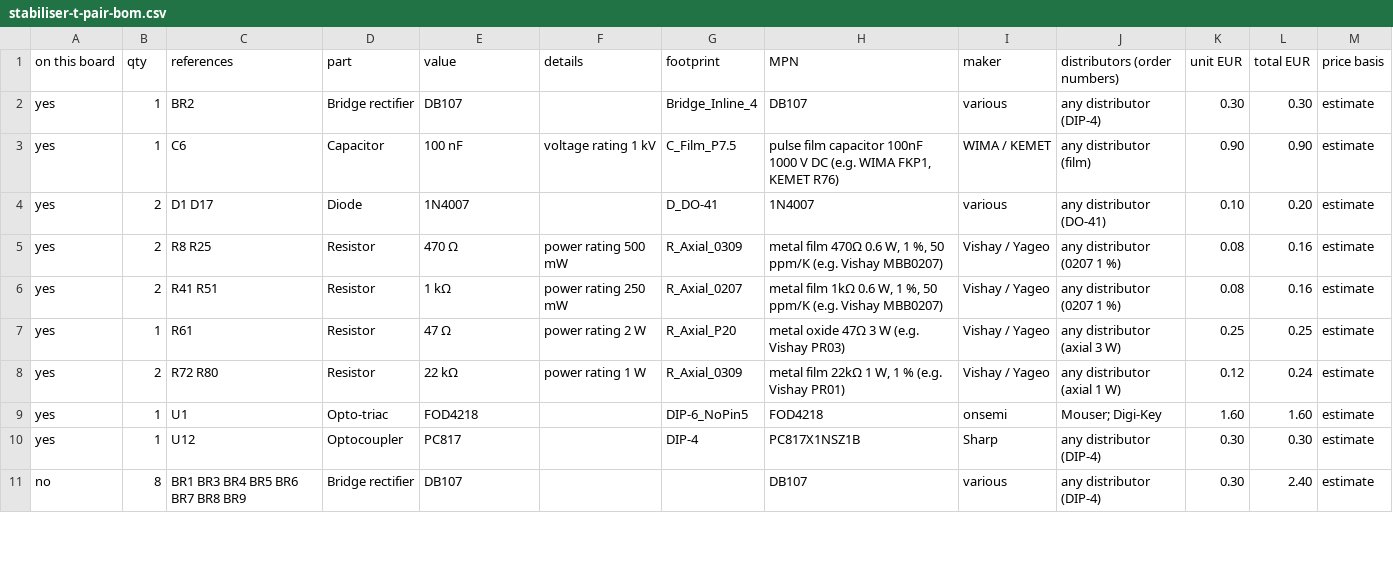
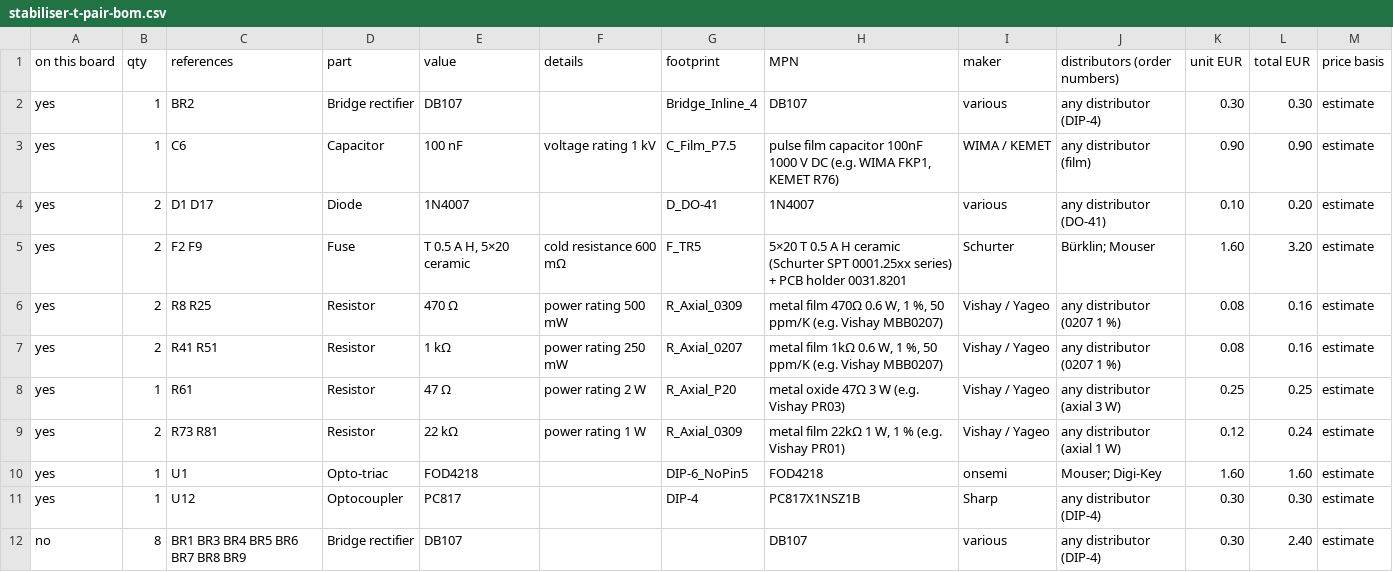
Before and after one commit to kjaf1978-cmr/EmbedForge, a CSV file: hardware/stabiliser-t-pair/stabiliser-t-pair-bom.csv, drawn as a sheet; only a part is shown; the diff covers the shown part only.

```diff
--- a/hardware/stabiliser-t-pair/stabiliser-t-pair-bom.csv
+++ b/hardware/stabiliser-t-pair/stabiliser-t-pair-bom.csv
@@ -4,2 +4,3 @@
 "yes","2","D1 D17","Diode","1N4007","","D_DO-41","1N4007","various","any distributor (DO-41)","0.10","0.20","estimate"
+"yes","2","F2 F9","Fuse","T 0.5 A H, 5×20 ceramic","cold resistance 600 mΩ","F_TR5","5×20 T 0.5 A H ceramic (Schurter SPT 0001.25xx series) + PCB holder 0031.8201","Schurter","Bürklin; Mouser","1.60","3.20","estimate"
 "yes","2","R8 R25","Resistor","470 Ω","power rating 500 mW","R_Axial_0309","metal film 470Ω 0.6 W, 1 %, 50 ppm/K (e.g. Vishay MBB0207)","Vishay / Yageo","any distributor (0207 1 %)","0.08","0.16","estimate"
@@ -7,3 +8,3 @@
 "yes","1","R61","Resistor","47 Ω","power rating 2 W","R_Axial_P20","metal oxide 47Ω 3 W (e.g. Vishay PR03)","Vishay / Yageo","any distributor (axial 3 W)","0.25","0.25","estimate"
-"yes","2","R72 R80","Resistor","22 kΩ","power rating 1 W","R_Axial_0309","metal film 22kΩ 1 W, 1 % (e.g. Vishay PR01)","Vishay / Yageo","any distributor (axial 1 W)","0.12","0.24","estimate"
+"yes","2","R73 R81","Resistor","22 kΩ","power rating 1 W","R_Axial_0309","metal film 22kΩ 1 W, 1 % (e.g. Vishay PR01)","Vishay / Yageo","any distributor (axial 1 W)","0.12","0.24","estimate"
 "yes","1","U1","Opto-triac","FOD4218","","DIP-6_NoPin5","FOD4218","onsemi","Mouser; Digi-Key","1.60","1.60","estimate"
```
Also changed, not shown: 1 added row, 1 removed row and 40 edited cells elsewhere in this file, hardware/stabiliser-t-pair/panel.csv, 12 other files.
